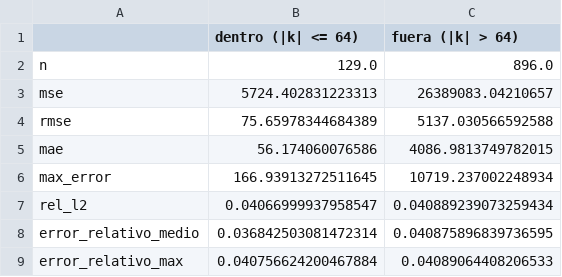
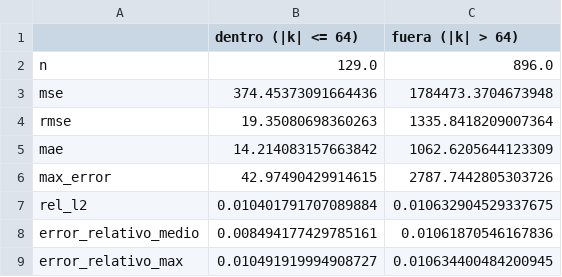
Before and after one commit to luencaro/parabolic-symbol-neural-operator, a CSV file: results/06_pdno_calor_1d/metricas_simbolo.csv, drawn as a sheet.

```diff
--- a/results/06_pdno_calor_1d/metricas_simbolo.csv
+++ b/results/06_pdno_calor_1d/metricas_simbolo.csv
@@ -2,8 +2,8 @@
 n,129.0,896.0
-mse,5724.402831223313,26389083.04210657
-rmse,75.65978344684389,5137.030566592588
-mae,56.174060076586,4086.9813749782015
-max_error,166.93913272511645,10719.237002248934
-rel_l2,0.04066999937958547,0.040889239073259434
-error_relativo_medio,0.036842503081472314,0.040875896839736595
-error_relativo_max,0.040756624200467884,0.04089064408206533
+mse,374.45373091664436,1784473.3704673948
+rmse,19.35080698360263,1335.8418209007364
+mae,14.214083157663842,1062.6205644123309
+max_error,42.97490429914615,2787.7442805303726
+rel_l2,0.010401791707089884,0.010632904529337675
+error_relativo_medio,0.008494177429785161,0.01061870546167836
+error_relativo_max,0.010491919994908727,0.010634400484200945
```
Also changed, not shown: results/06_pdno_calor_1d/certificacion.csv, results/06_pdno_calor_1d/clase.csv, 13 other files.
